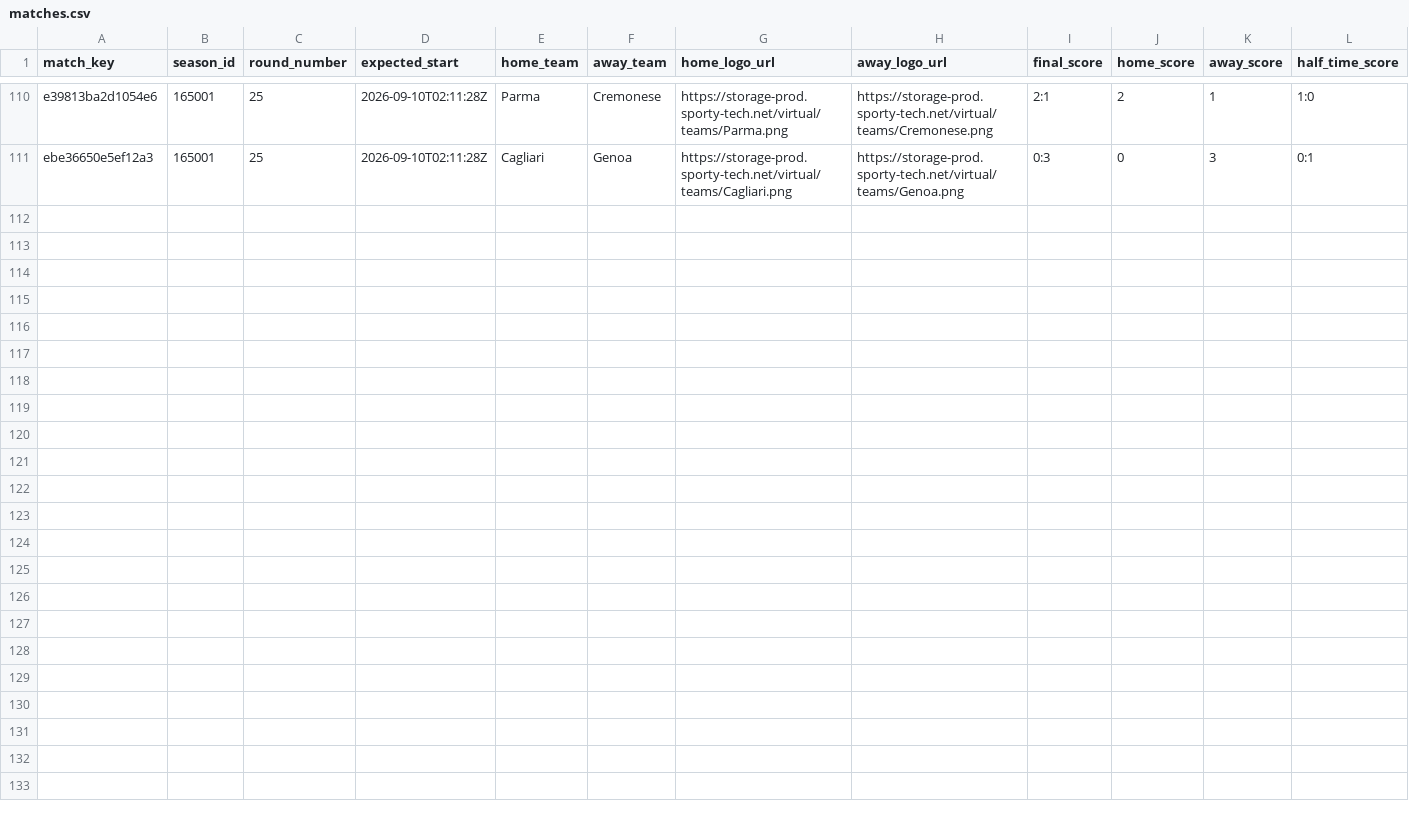
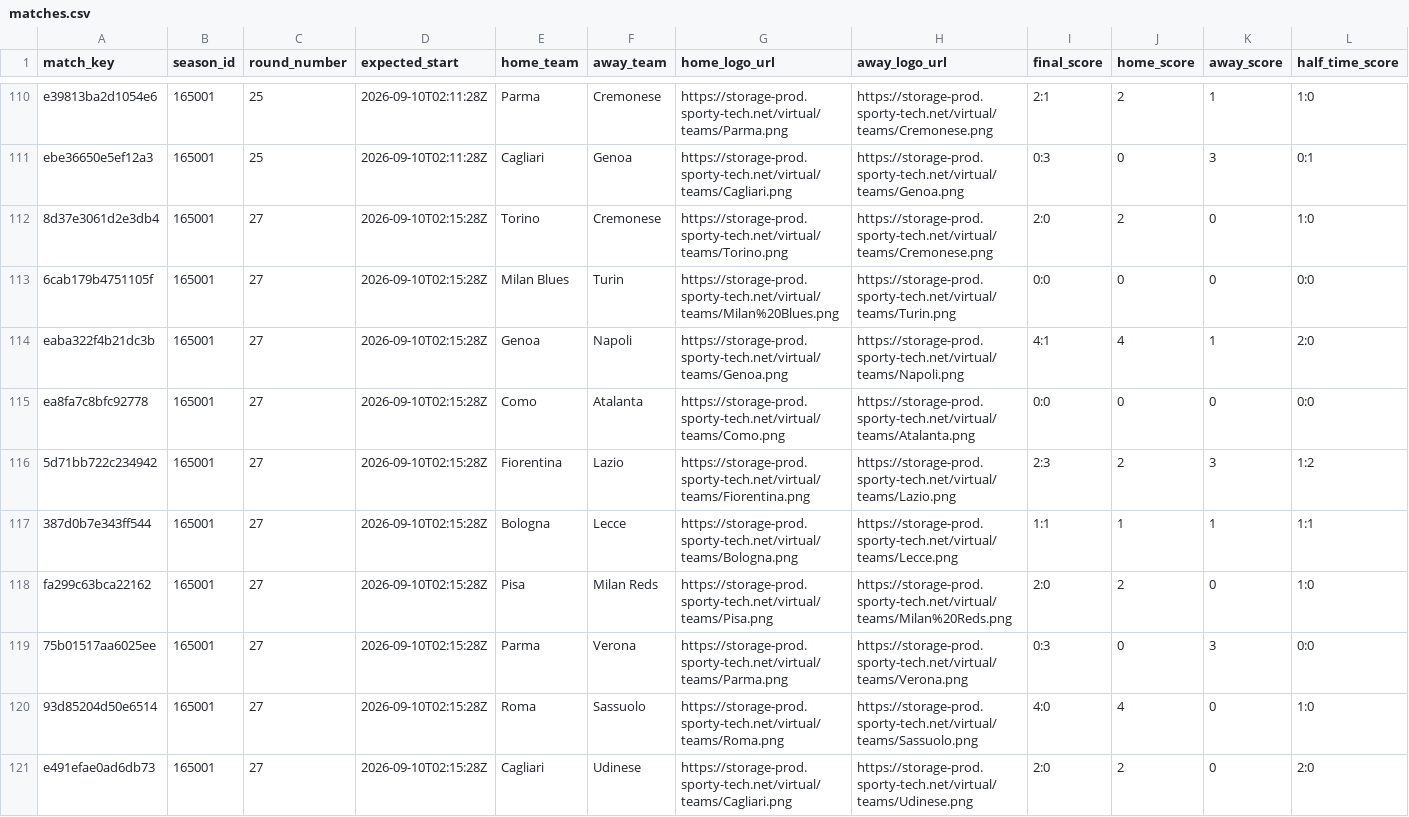
Before and after one commit to michaeldiary77-sys/virtual-leagues-collector, a CSV file: data/8036_italian-league/matches.csv, drawn as a sheet; only a part is shown, gaps mark what is left out; rows hold the shown columns only; the diff names each change by its address in the sheet, - before the commit and + after, or states it on an @@ line.

```diff
--- a/data/8036_italian-league/matches.csv
+++ b/data/8036_italian-league/matches.csv
+row 112: 8d37e3061d2e3db4 | 165001 | 27 | 2026-09-10T02:15:28Z | Torino | Cremonese | https://storage-prod.sporty-tech.net/virtual/teams/Torino.png | https://storage-prod.sporty-tech.net/virtual/teams/Cremonese.png | 2:0 | 2 | 0 | 1:0
+row 113: 6cab179b4751105f | 165001 | 27 | 2026-09-10T02:15:28Z | Milan Blues | Turin | https://storage-prod.sporty-tech.net/virtual/teams/Milan%20Blues.png | https://storage-prod.sporty-tech.net/virtual/teams/Turin.png | 0:0 | 0 | 0 | 0:0
+row 114: eaba322f4b21dc3b | 165001 | 27 | 2026-09-10T02:15:28Z | Genoa | Napoli | https://storage-prod.sporty-tech.net/virtual/teams/Genoa.png | https://storage-prod.sporty-tech.net/virtual/teams/Napoli.png | 4:1 | 4 | 1 | 2:0
+row 115: ea8fa7c8bfc92778 | 165001 | 27 | 2026-09-10T02:15:28Z | Como | Atalanta | https://storage-prod.sporty-tech.net/virtual/teams/Como.png | https://storage-prod.sporty-tech.net/virtual/teams/Atalanta.png | 0:0 | 0 | 0 | 0:0
+row 116: 5d71bb722c234942 | 165001 | 27 | 2026-09-10T02:15:28Z | Fiorentina | Lazio | https://storage-prod.sporty-tech.net/virtual/teams/Fiorentina.png | https://storage-prod.sporty-tech.net/virtual/teams/Lazio.png | 2:3 | 2 | 3 | 1:2
+row 117: 387d0b7e343ff544 | 165001 | 27 | 2026-09-10T02:15:28Z | Bologna | Lecce | https://storage-prod.sporty-tech.net/virtual/teams/Bologna.png | https://storage-prod.sporty-tech.net/virtual/teams/Lecce.png | 1:1 | 1 | 1 | 1:1
+row 118: fa299c63bca22162 | 165001 | 27 | 2026-09-10T02:15:28Z | Pisa | Milan Reds | https://storage-prod.sporty-tech.net/virtual/teams/Pisa.png | https://storage-prod.sporty-tech.net/virtual/teams/Milan%20Reds.png | 2:0 | 2 | 0 | 1:0
+row 119: 75b01517aa6025ee | 165001 | 27 | 2026-09-10T02:15:28Z | Parma | Verona | https://storage-prod.sporty-tech.net/virtual/teams/Parma.png | https://storage-prod.sporty-tech.net/virtual/teams/Verona.png | 0:3 | 0 | 3 | 0:0
+row 120: 93d85204d50e6514 | 165001 | 27 | 2026-09-10T02:15:28Z | Roma | Sassuolo | https://storage-prod.sporty-tech.net/virtual/teams/Roma.png | https://storage-prod.sporty-tech.net/virtual/teams/Sassuolo.png | 4:0 | 4 | 0 | 1:0
+row 121: e491efae0ad6db73 | 165001 | 27 | 2026-09-10T02:15:28Z | Cagliari | Udinese | https://storage-prod.sporty-tech.net/virtual/teams/Cagliari.png | https://storage-prod.sporty-tech.net/virtual/teams/Udinese.png | 2:0 | 2 | 0 | 2:0
```
Also changed, not shown: data/8035_english-league/matches.csv, data/8037_spanish-league/matches.csv, 38 other files.
